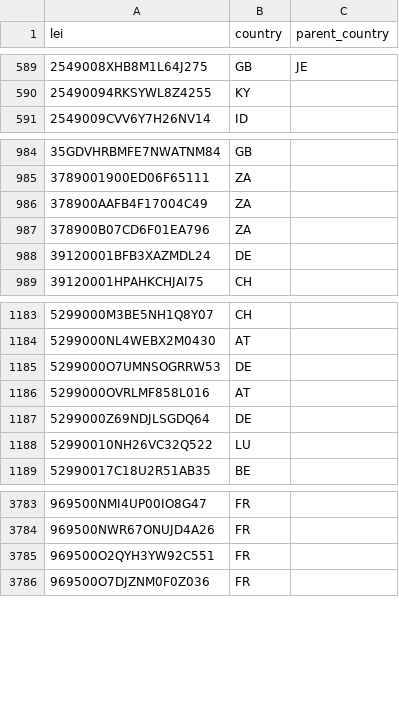
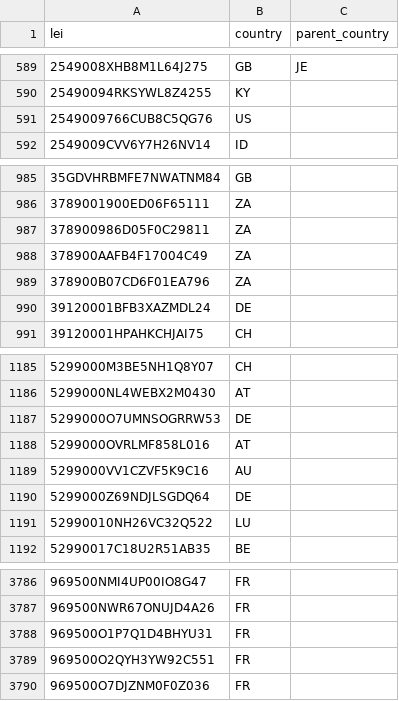
Before and after one commit to elliotmalmstenkth/kthfiacc, a CSV file: data/history/lei_country.csv, drawn as a sheet; only a part is shown, gaps mark what is left out.

```diff
--- a/data/history/lei_country.csv
+++ b/data/history/lei_country.csv
@@ -590,2 +590,3 @@ lei,country,parent_country
 25490094RKSYWL8Z4255,KY,
+2549009766CUB8C5QG76,US,
 2549009CVV6Y7H26NV14,ID,
@@ -985,2 +986,3 @@ lei,country,parent_country
 3789001900ED06F65111,ZA,
+378900986D05F0C29811,ZA,
 378900AAFB4F17004C49,ZA,
@@ -1186,2 +1188,3 @@ lei,country,parent_country
 5299000OVRLMF858L016,AT,
+5299000VV1CZVF5K9C16,AU,
 5299000Z69NDJLSGDQ64,DE,
@@ -3784,2 +3787,3 @@ lei,country,parent_country
 969500NWR67ONUJD4A26,FR,
+969500O1P7Q1D4BHYU31,FR,
 969500O2QYH3YW92C551,FR,
```
Also changed, not shown: 1 other file.
